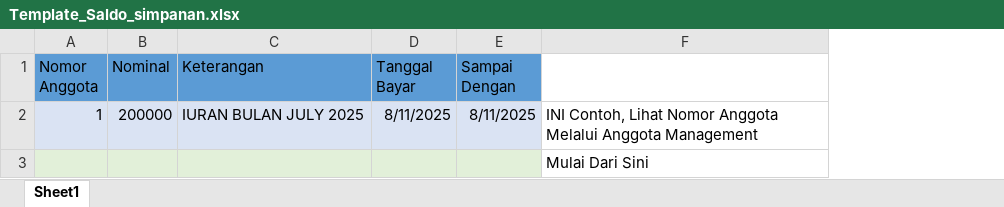
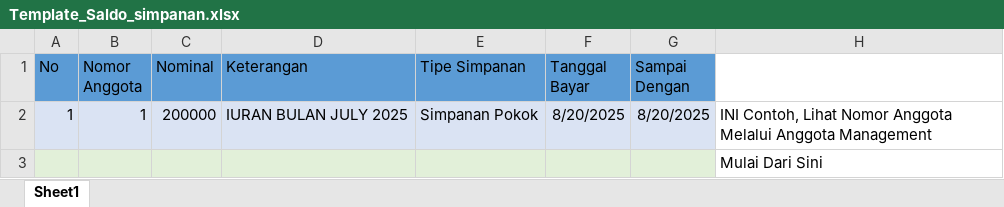
Before and after one commit to kodesis/inkopkar, an Excel workbook: assets/template/Template_Saldo_simpanan.xlsx, sheet Sheet1, drawn as a sheet; values as stored, in another font and other column widths than the file's, no borders; addresses are those after the commit; the diff names each change by its address in the sheet, - before the commit and + after, or states it on an @@ line.

Commit message:
Update Simpanan

```diff
--- a/assets/template/Template_Saldo_simpanan.xlsx (sheet Sheet1)
+++ b/assets/template/Template_Saldo_simpanan.xlsx (sheet Sheet1)
+column A (No), row 2: 1
+column E (Tipe Simpanan), row 2: Simpanan Pokok
-F2 (Tanggal Bayar): 8/11/2025
+F2 (Tanggal Bayar): 8/20/2025
-G2 (Sampai Dengan): 8/11/2025
+G2 (Sampai Dengan): 8/20/2025
```
Also changed, not shown: 2 other files.
